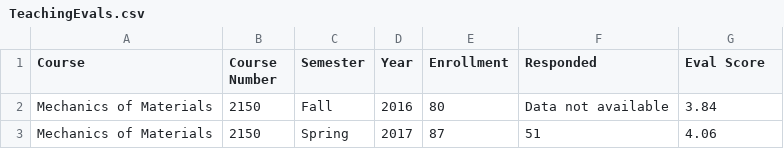
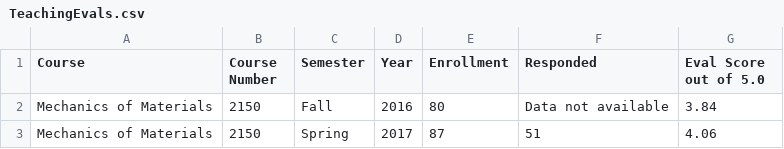
Before and after one commit to dnaneet/career, a CSV file: TeachingEvals.csv, drawn as a sheet; only a part is shown.

```diff
--- a/TeachingEvals.csv
+++ b/TeachingEvals.csv
@@ -1,2 +1,2 @@
-Course,Course Number,Semester,Year,Enrollment,Responded,Eval Score
+Course,Course Number,Semester,Year,Enrollment,Responded,Eval Score out of 5.0
 Mechanics of Materials,2150,Fall,2016,80,Data not available,3.84
```
Also changed, not shown: 1 other file.
